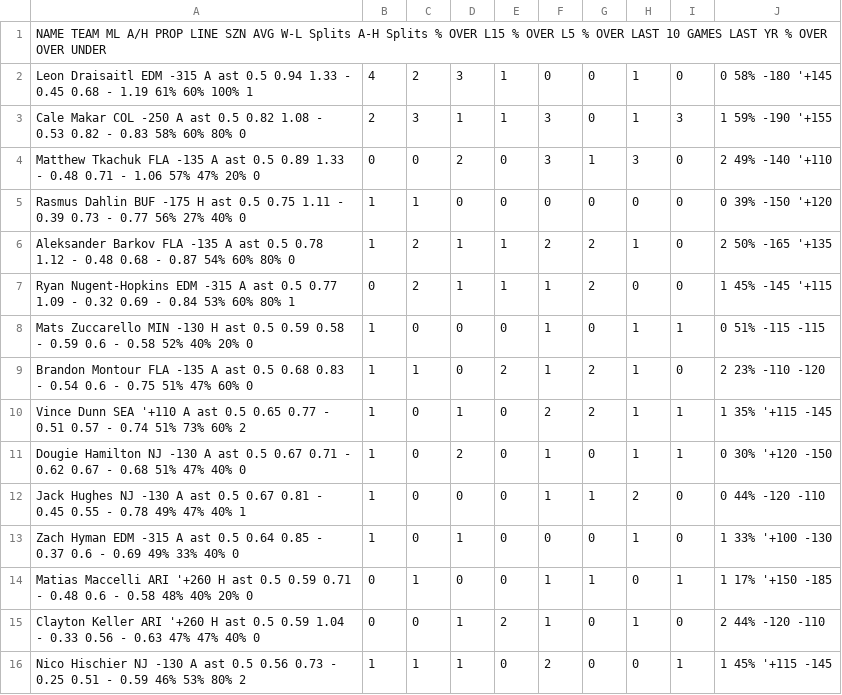
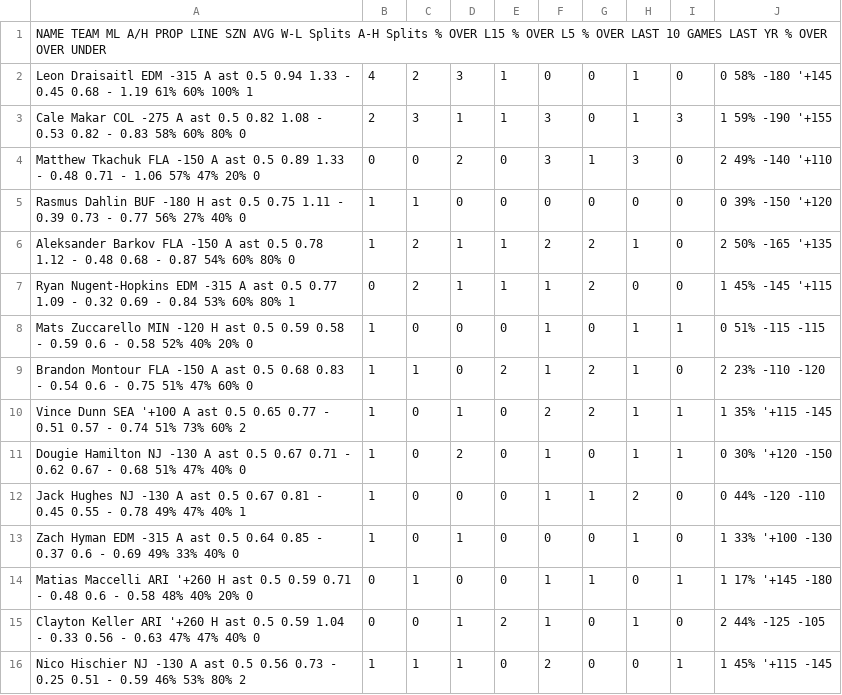
Before and after one commit to zhecht/fantasy, a CSV file: static/nhlprops/csvs/ast.csv, drawn as a sheet; only a part is shown; the diff covers the shown part only.

```diff
--- a/static/nhlprops/csvs/ast.csv
+++ b/static/nhlprops/csvs/ast.csv
@@ -2,10 +2,10 @@ NAME	TEAM	ML	A/H	PROP	LINE	SZN AVG	W-L Splits	A-H Splits	% OVER	L15 % OVER	L5 %
 Leon Draisaitl	EDM	-315	A	ast	0.5	0.94	1.33 - 0.45	0.68 - 1.19	61%	60%	100%	1,4,2,3,1,0,0,1,0,0	58%	-180	'+145
-Cale Makar	COL	-250	A	ast	0.5	0.82	1.08 - 0.53	0.82 - 0.83	58%	60%	80%	0,2,3,1,1,3,0,1,3,1	59%	-190	'+155
-Matthew Tkachuk	FLA	-135	A	ast	0.5	0.89	1.33 - 0.48	0.71 - 1.06	57%	47%	20%	0,0,0,2,0,3,1,3,0,2	49%	-140	'+110
-Rasmus Dahlin	BUF	-175	H	ast	0.5	0.75	1.11 - 0.39	0.73 - 0.77	56%	27%	40%	0,1,1,0,0,0,0,0,0,0	39%	-150	'+120
-Aleksander Barkov	FLA	-135	A	ast	0.5	0.78	1.12 - 0.48	0.68 - 0.87	54%	60%	80%	0,1,2,1,1,2,2,1,0,2	50%	-165	'+135
+Cale Makar	COL	-275	A	ast	0.5	0.82	1.08 - 0.53	0.82 - 0.83	58%	60%	80%	0,2,3,1,1,3,0,1,3,1	59%	-190	'+155
+Matthew Tkachuk	FLA	-150	A	ast	0.5	0.89	1.33 - 0.48	0.71 - 1.06	57%	47%	20%	0,0,0,2,0,3,1,3,0,2	49%	-140	'+110
+Rasmus Dahlin	BUF	-180	H	ast	0.5	0.75	1.11 - 0.39	0.73 - 0.77	56%	27%	40%	0,1,1,0,0,0,0,0,0,0	39%	-150	'+120
+Aleksander Barkov	FLA	-150	A	ast	0.5	0.78	1.12 - 0.48	0.68 - 0.87	54%	60%	80%	0,1,2,1,1,2,2,1,0,2	50%	-165	'+135
 Ryan Nugent-Hopkins	EDM	-315	A	ast	0.5	0.77	1.09 - 0.32	0.69 - 0.84	53%	60%	80%	1,0,2,1,1,1,2,0,0,1	45%	-145	'+115
-Mats Zuccarello	MIN	-130	H	ast	0.5	0.59	0.58 - 0.59	0.6 - 0.58	52%	40%	20%	0,1,0,0,0,1,0,1,1,0	51%	-115	-115
-Brandon Montour	FLA	-135	A	ast	0.5	0.68	0.83 - 0.54	0.6 - 0.75	51%	47%	60%	0,1,1,0,2,1,2,1,0,2	23%	-110	-120
-Vince Dunn	SEA	'+110	A	ast	0.5	0.65	0.77 - 0.51	0.57 - 0.74	51%	73%	60%	2,1,0,1,0,2,2,1,1,1	35%	'+115	-145
+Mats Zuccarello	MIN	-120	H	ast	0.5	0.59	0.58 - 0.59	0.6 - 0.58	52%	40%	20%	0,1,0,0,0,1,0,1,1,0	51%	-115	-115
+Brandon Montour	FLA	-150	A	ast	0.5	0.68	0.83 - 0.54	0.6 - 0.75	51%	47%	60%	0,1,1,0,2,1,2,1,0,2	23%	-110	-120
+Vince Dunn	SEA	'+100	A	ast	0.5	0.65	0.77 - 0.51	0.57 - 0.74	51%	73%	60%	2,1,0,1,0,2,2,1,1,1	35%	'+115	-145
 Dougie Hamilton	NJ	-130	A	ast	0.5	0.67	0.71 - 0.62	0.67 - 0.68	51%	47%	40%	0,1,0,2,0,1,0,1,1,0	30%	'+120	-150
@@ -13,4 +13,4 @@ Jack Hughes	NJ	-130	A	ast	0.5	0.67	0.81 - 0.45	0.55 - 0.78	49%	47%	40%	1,1,0,0,0
 Zach Hyman	EDM	-315	A	ast	0.5	0.64	0.85 - 0.37	0.6 - 0.69	49%	33%	40%	0,1,0,1,0,0,0,1,0,1	33%	'+100	-130
-Matias Maccelli	ARI	'+260	H	ast	0.5	0.59	0.71 - 0.48	0.6 - 0.58	48%	40%	20%	0,0,1,0,0,1,1,0,1,1	17%	'+150	-185
-Clayton Keller	ARI	'+260	H	ast	0.5	0.59	1.04 - 0.33	0.56 - 0.63	47%	47%	40%	0,0,0,1,2,1,0,1,0,2	44%	-120	-110
+Matias Maccelli	ARI	'+260	H	ast	0.5	0.59	0.71 - 0.48	0.6 - 0.58	48%	40%	20%	0,0,1,0,0,1,1,0,1,1	17%	'+145	-180
+Clayton Keller	ARI	'+260	H	ast	0.5	0.59	1.04 - 0.33	0.56 - 0.63	47%	47%	40%	0,0,0,1,2,1,0,1,0,2	44%	-125	-105
 Nico Hischier	NJ	-130	A	ast	0.5	0.56	0.73 - 0.25	0.51 - 0.59	46%	53%	80%	2,1,1,1,0,2,0,0,1,1	45%	'+115	-145
```
Also changed, not shown: 1 added row and 61 edited cells elsewhere in this file, static/nhlprops/csvs/bs.csv, static/nhlprops/csvs/full.csv, 21 other files.
